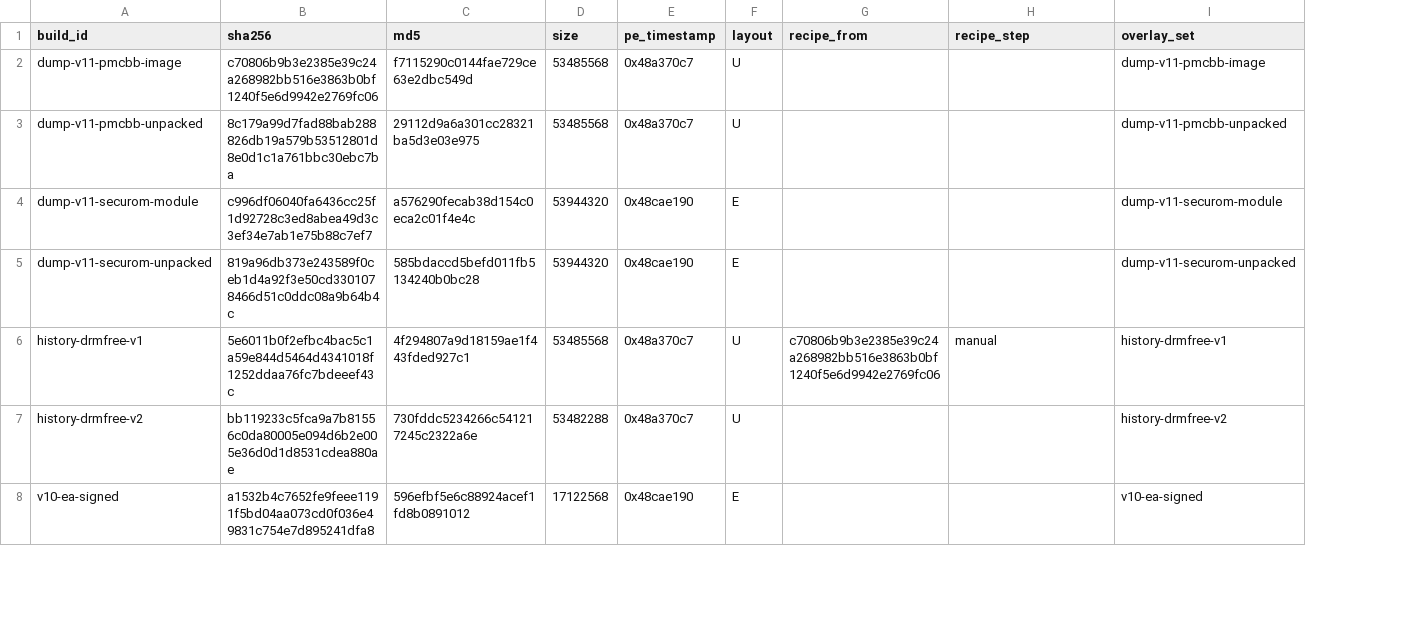
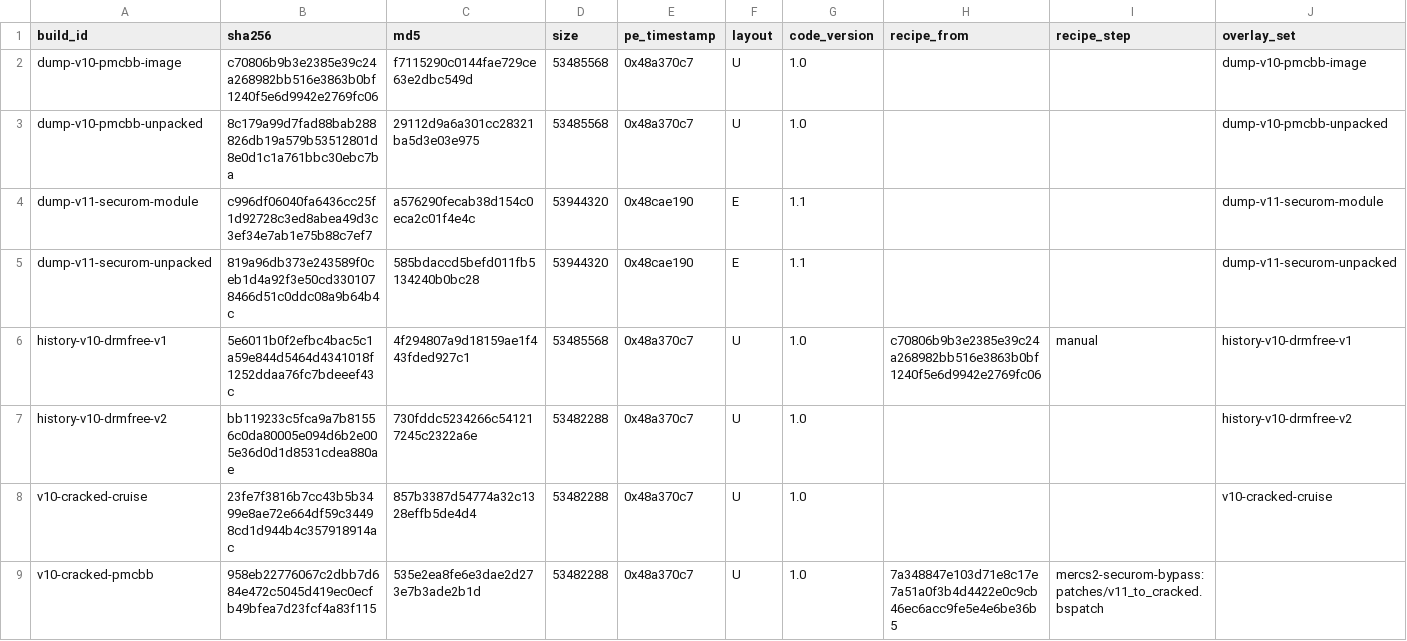
Before and after one commit to Mercenaries-Fan-Build/mercs2-wad-simulator, a TSV file: crates/mercs2_exemap/data/builds.tsv, drawn as a sheet; only a part is shown; removed rows and columns are numbered as before the commit, all else as after; the diff covers the shown part only; the diff names each change by its address in the sheet, - before the commit and + after, or states it on an @@ line.

Commit message:
mercs2_exemap: builds.tsv ids name the code version each build runs
builds.tsv gains a code_version column (1.0 for the U layout, 1.1 for E).
Build ids carry the code version they run: the U-layout cracked, DRM-free
and unwrapped builds and the U dumps are v10-*, the official patcher
output a1532b4c is v11-official-securom and its unwrapped form 7a348847 is
v11-official-unwrapped. v11-official-securom has the recipe: v10-unsigned
through the official v1.1 patcher b27fedc2 under Wine with the Install Dir
registry value set to the install folder.

54753622+headless-rebase@users.noreply.github.com

```diff
--- a/crates/mercs2_exemap/data/builds.tsv
+++ b/crates/mercs2_exemap/data/builds.tsv
+column G (code_version), rows 2-7: 1.0 | 1.0 | 1.1 | 1.1 | 1.0 | 1.0
-A2 (build_id): dump-v11-pmcbb-image
+A2 (build_id): dump-v10-pmcbb-image
-J2 (overlay_set): dump-v11-pmcbb-image
+J2 (overlay_set): dump-v10-pmcbb-image
-A3 (build_id): dump-v11-pmcbb-unpacked
+A3 (build_id): dump-v10-pmcbb-unpacked
-J3 (overlay_set): dump-v11-pmcbb-unpacked
+J3 (overlay_set): dump-v10-pmcbb-unpacked
-A6 (build_id): history-drmfree-v1
+A6 (build_id): history-v10-drmfree-v1
-J6 (overlay_set): history-drmfree-v1
+J6 (overlay_set): history-v10-drmfree-v1
-A7 (build_id): history-drmfree-v2
+A7 (build_id): history-v10-drmfree-v2
-J7 (overlay_set): history-drmfree-v2
+J7 (overlay_set): history-v10-drmfree-v2
-row 8: v10-ea-signed | a1532b4c7652fe9feee1191f5bd04aa073cd0f036e49831c754e7d895241dfa8 | 596efbf5e6c88924acef1fd8b0891012 | 17122568 | 0x48cae190 | E |  |  | v10-ea-signed
+row 8: v10-cracked-cruise | 23fe7f3816b7cc43b5b3499e8ae72e664df59c34498cd1d944b4c357918914ac | 857b3387d54774a32c1328effb5de4d4 | 53482288 | 0x48a370c7 | U | 1.0 |  |  | v10-cracked-cruise
+row 9: v10-cracked-pmcbb | 958eb22776067c2dbb7d684e472c5045d419ec0ecfb49bfea7d23fcf4a83f115 | 535e2ea8fe6e3dae2d273e7b3ade2b1d | 53482288 | 0x48a370c7 | U | 1.0 | 7a348847e103d71e8c17e7a51a0f3b4d4422e0c9cb46ec6acc9fe5e4e6be36b5 | mercs2-securom-bypass:patches/v11_to_cracked.bspatch
```
Also changed, not shown: 3 added rows, 4 removed rows and 1 edited cell elsewhere in this file.
